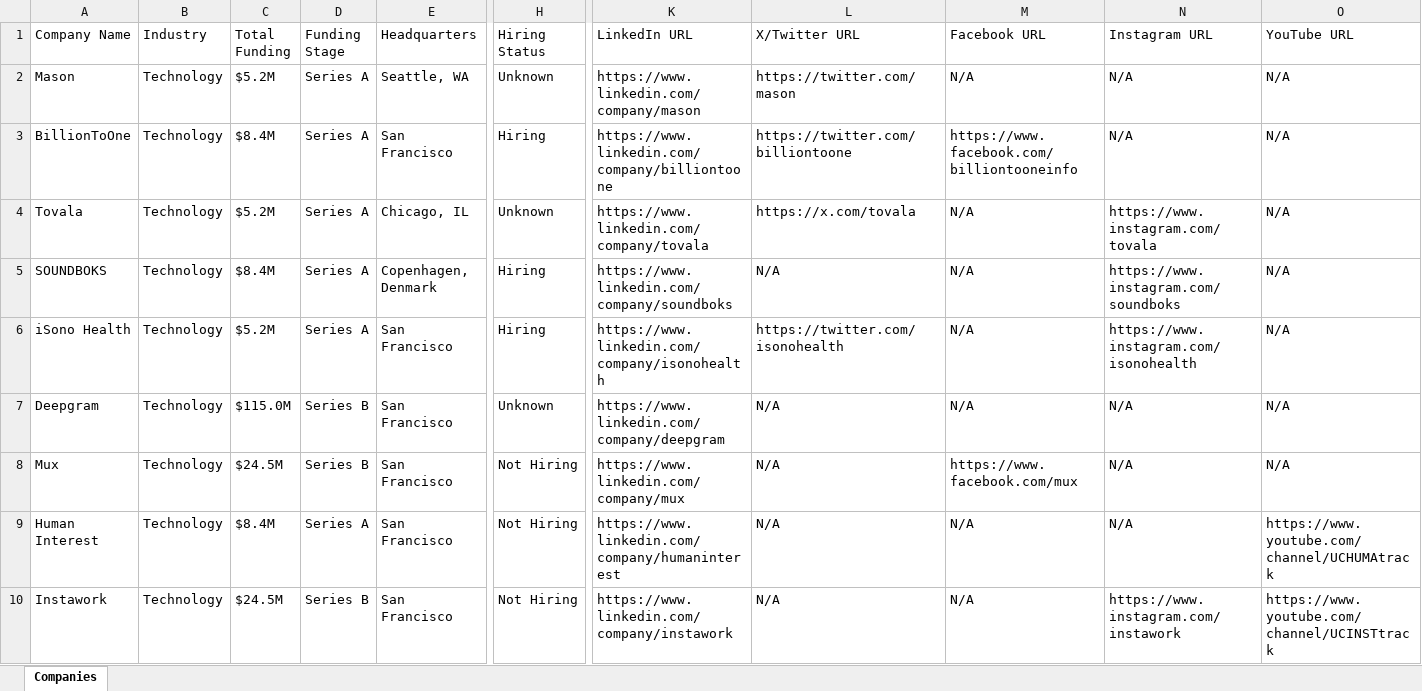
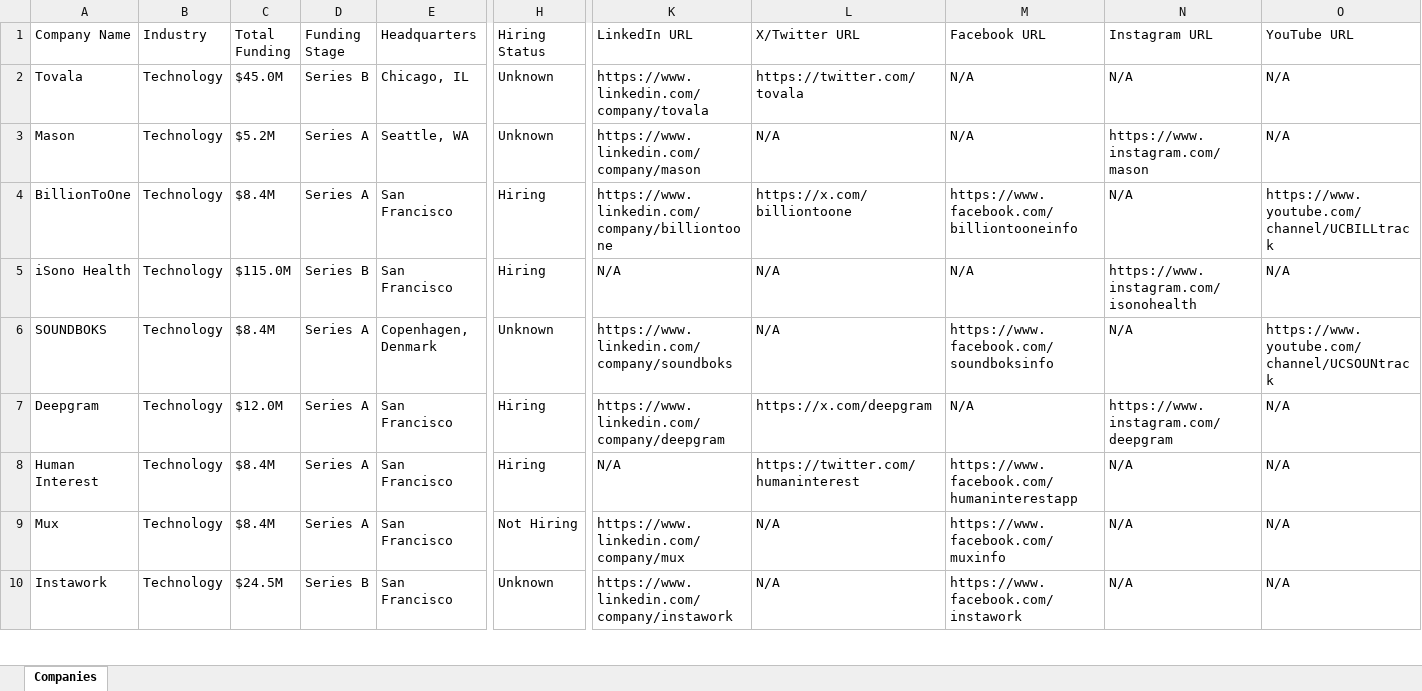
Before and after one commit to usergit535/talent_intelligence_project_2, an Excel workbook: output/companies.xlsx, sheet Companies, drawn as a sheet; only a part is shown, gaps mark what is left out; values as stored, in another font and other column widths than the file's, no cell formats; removed rows and columns are numbered as before the commit, all else as after; rows hold the shown columns only; the diff covers the shown part only; the diff names each change by its address in the sheet, - before the commit and + after, or states it on an @@ line.

```diff
--- a/output/companies.xlsx (sheet Companies)
+++ b/output/companies.xlsx (sheet Companies)
+row 2: Tovala | Technology | $45.0M | Series B | Chicago, IL | Unknown | https://www.linkedin.com/company/tovala | https://twitter.com/tovala | N/A | N/A | N/A
-L3 (X/Twitter URL): https://twitter.com/mason
+L3 (X/Twitter URL): N/A
-N3 (Instagram URL): N/A
+N3 (Instagram URL): https://www.instagram.com/mason
-L4 (X/Twitter URL): https://twitter.com/billiontoone
+L4 (X/Twitter URL): https://x.com/billiontoone
-O4 (YouTube URL): N/A
+O4 (YouTube URL): https://www.youtube.com/channel/UCBILLtrack
-row 4: Tovala | Technology | $5.2M | Series A | Chicago, IL | Unknown | https://www.linkedin.com/company/tovala | https://x.com/tovala | N/A | https://www.instagram.com/tovala | N/A
-row 5: SOUNDBOKS | Technology | $8.4M | Series A | Copenhagen, Denmark | Hiring | https://www.linkedin.com/company/soundboks | N/A | N/A | https://www.instagram.com/soundboks | N/A
-C5 (Total Funding): $5.2M
+C5 (Total Funding): $115.0M
-D5 (Funding Stage): Series A
+D5 (Funding Stage): Series B
-K5 (LinkedIn URL): https://www.linkedin.com/company/isonohealth
+K5 (LinkedIn URL): N/A
-L5 (X/Twitter URL): https://twitter.com/isonohealth
+L5 (X/Twitter URL): N/A
+row 6: SOUNDBOKS | Technology | $8.4M | Series A | Copenhagen, Denmark | Unknown | https://www.linkedin.com/company/soundboks | N/A | https://www.facebook.com/soundboksinfo | N/A | https://www.youtube.com/channel/UCSOUNtrack
-C7 (Total Funding): $115.0M
+C7 (Total Funding): $12.0M
-D7 (Funding Stage): Series B
+D7 (Funding Stage): Series A
-H7 (Hiring Status): Unknown
+H7 (Hiring Status): Hiring
-L7 (X/Twitter URL): N/A
+L7 (X/Twitter URL): https://x.com/deepgram
-N7 (Instagram URL): N/A
+N7 (Instagram URL): https://www.instagram.com/deepgram
-row 8: Mux | Technology | $24.5M | Series B | San Francisco | Not Hiring | https://www.linkedin.com/company/mux | N/A | https://www.facebook.com/mux | N/A | N/A
-H8 (Hiring Status): Not Hiring
+H8 (Hiring Status): Hiring
-K8 (LinkedIn URL): https://www.linkedin.com/company/humaninterest
+K8 (LinkedIn URL): N/A
-L8 (X/Twitter URL): N/A
+L8 (X/Twitter URL): https://twitter.com/humaninterest
-M8 (Facebook URL): N/A
+M8 (Facebook URL): https://www.facebook.com/humaninterestapp
-O8 (YouTube URL): https://www.youtube.com/channel/UCHUMAtrack
+O8 (YouTube URL): N/A
+row 9: Mux | Technology | $8.4M | Series A | San Francisco | Not Hiring | https://www.linkedin.com/company/mux | N/A | https://www.facebook.com/muxinfo | N/A | N/A
-H10 (Hiring Status): Not Hiring
+H10 (Hiring Status): Unknown
-M10 (Facebook URL): N/A
+M10 (Facebook URL): https://www.facebook.com/instawork
-N10 (Instagram URL): https://www.instagram.com/instawork
+N10 (Instagram URL): N/A
-O10 (YouTube URL): https://www.youtube.com/channel/UCINSTtrack
+O10 (YouTube URL): N/A
```
Also changed, not shown: 10 added rows, 10 removed rows and 360 edited cells elsewhere in this sheet, cell formats, 1 other file.
